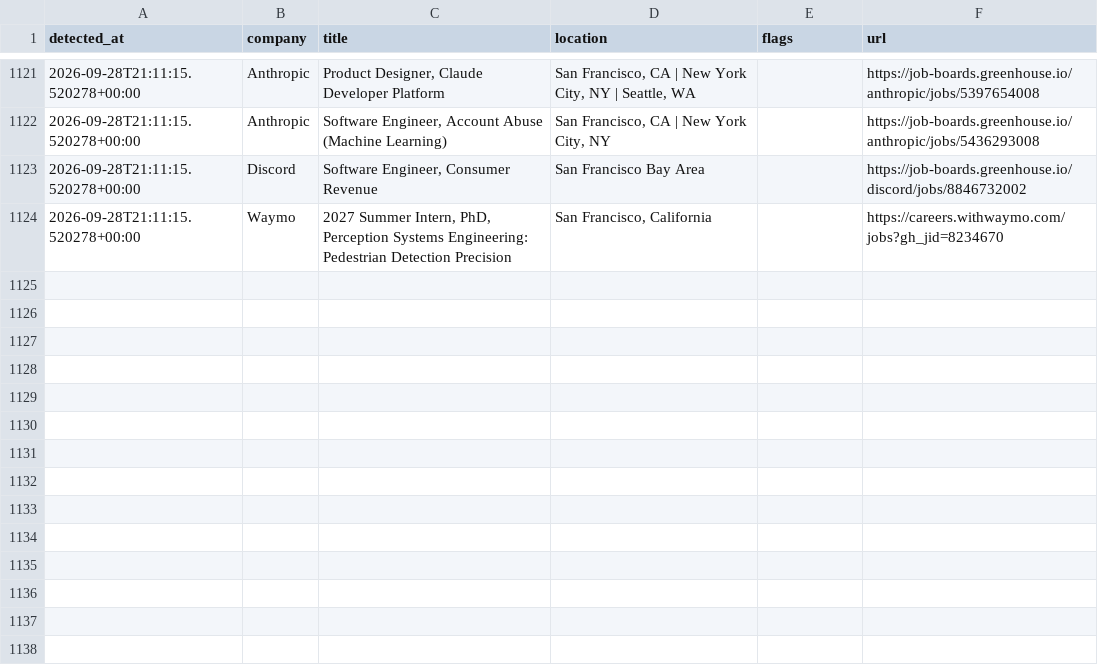
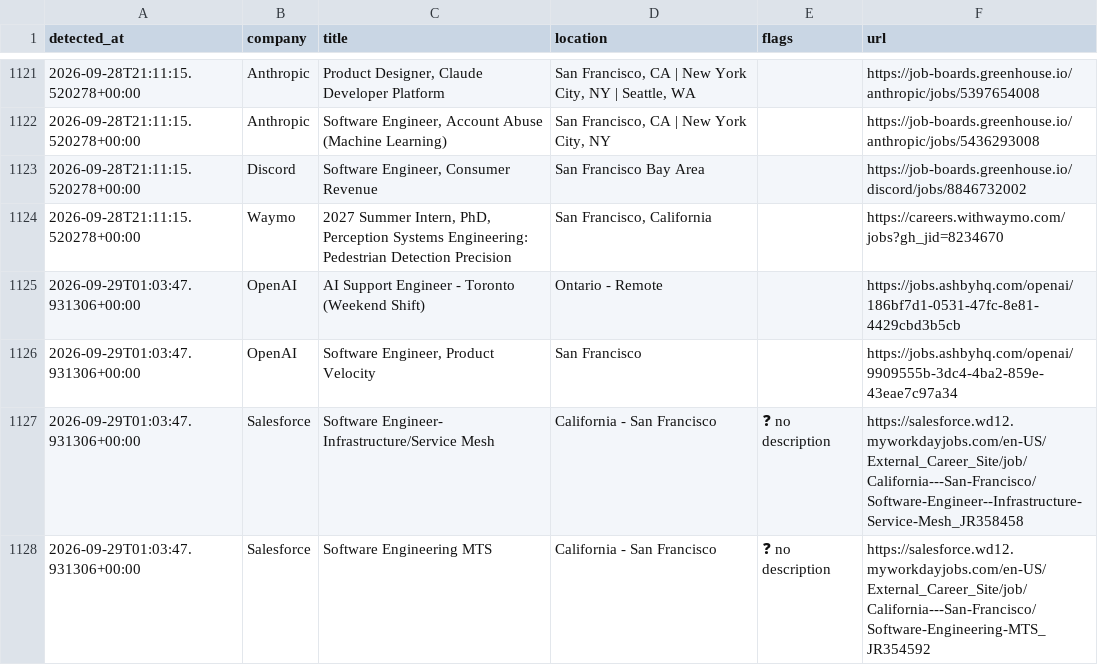
Before and after one commit to aryanyeole/job-watcher, a CSV file: history.csv, drawn as a sheet; only a part is shown, gaps mark what is left out.

```diff
--- a/history.csv
+++ b/history.csv
@@ -1124 +1124,5 @@ detected_at,company,title,location,flags,url
 2026-09-28T21:11:15.520278+00:00,Waymo,"2027 Summer Intern, PhD, Perception Systems Engineering: Pedestrian Detection Precision","San Francisco, California",,https://careers.withwaymo.com/jobs?gh_jid=8234670
+2026-09-29T01:03:47.931306+00:00,OpenAI,AI Support Engineer - Toronto (Weekend Shift) ,Ontario - Remote,,https://jobs.ashbyhq.com/openai/186bf7d1-0531-47fc-8e81-4429cbd3b5cb
+2026-09-29T01:03:47.931306+00:00,OpenAI,"Software Engineer, Product Velocity",San Francisco,,https://jobs.ashbyhq.com/openai/9909555b-3dc4-4ba2-859e-43eae7c97a34
+2026-09-29T01:03:47.931306+00:00,Salesforce,Software Engineer- Infrastructure/Service Mesh,California - San Francisco,❓ no description,https://salesforce.wd12.myworkdayjobs.com/en-US/External_Career_Site/job/California---San-Francisco/Software-Engineer--Infrastructure-Service-Mesh_JR358458
+2026-09-29T01:03:47.931306+00:00,Salesforce,Software Engineering MTS,California - San Francisco,❓ no description,https://salesforce.wd12.myworkdayjobs.com/en-US/External_Career_Site/job/California---San-Francisco/Software-Engineering-MTS_JR354592
```
Also changed, not shown: 2 other files.
